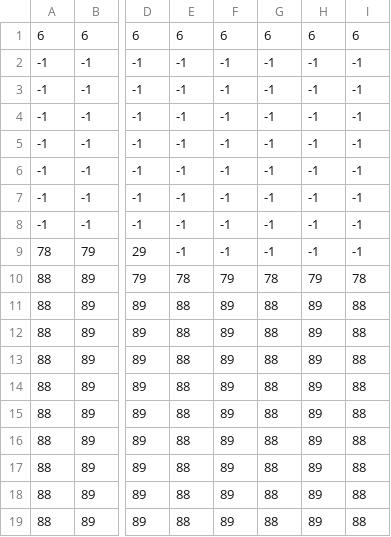
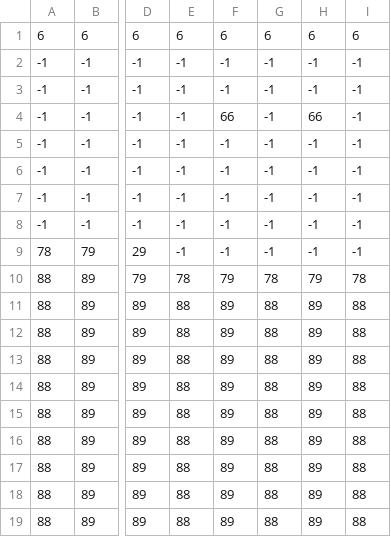
Before and after one commit to rossmarinaro/spaghyeti_source-engine, a CSV file: games/TestGame/resources/assets/data/cave_ground.csv, drawn as a sheet; only a part is shown, gaps mark what is left out; the diff names each change by its address in the sheet, - before the commit and + after, or states it on an @@ line.

```diff
--- a/games/TestGame/resources/assets/data/cave_ground.csv
+++ b/games/TestGame/resources/assets/data/cave_ground.csv
-F4: -1
+F4: 66
-H4: -1
+H4: 66
```
Also changed, not shown: 21 other files.
